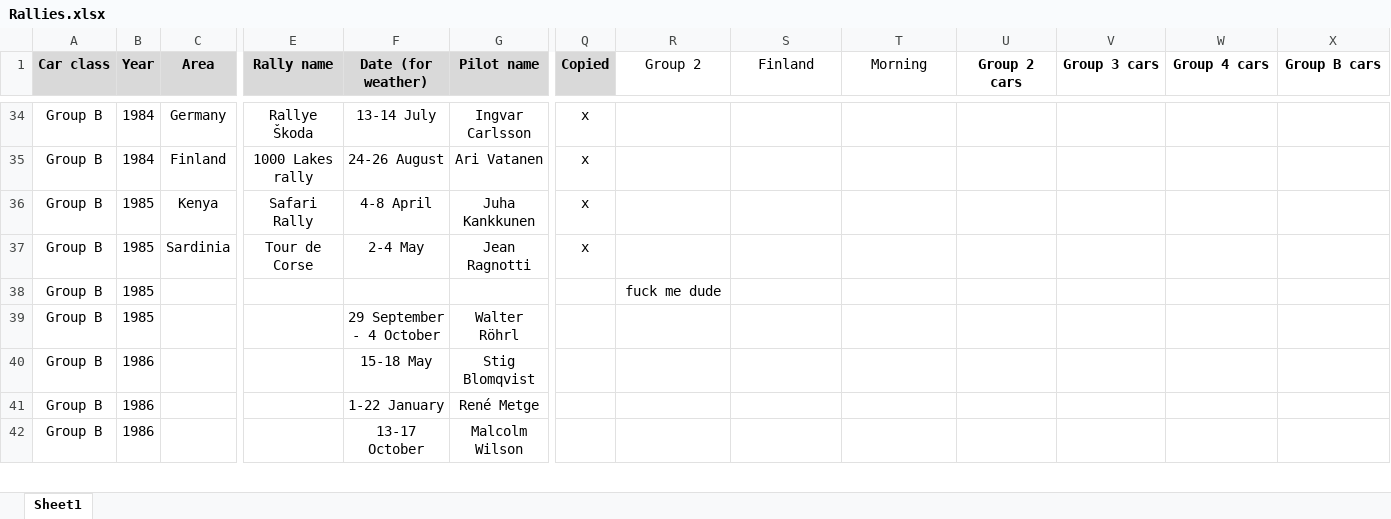
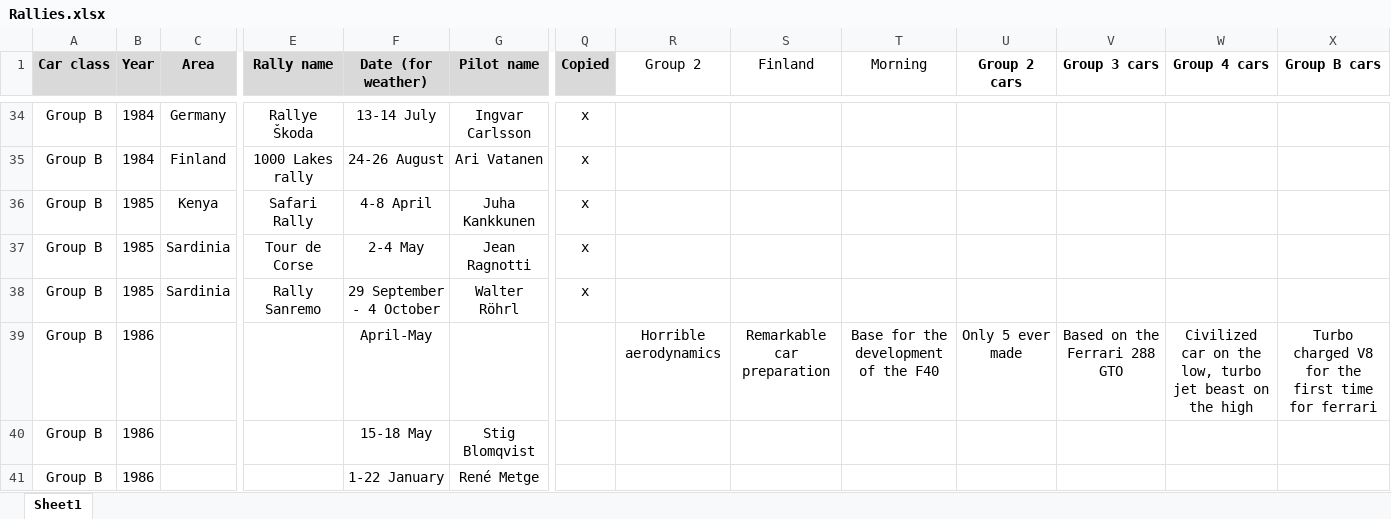
Before and after one commit to MMike17/ArtOfRally_HistoricalCareer, an Excel workbook: Data/Rallies.xlsx, sheet Sheet1, drawn as a sheet; only a part is shown, gaps mark what is left out; the shorter side is filled out with more unchanged rows; values as stored, in another font and other column widths than the file's, no borders; conditional formats not drawn; removed rows and columns are numbered as before the commit, all else as after; rows hold the shown columns only; the diff names each change by its address in the sheet, - before the commit and + after, or states it on an @@ line.

Commit message:
Add Group B rally 10

```diff
--- a/Data/Rallies.xlsx (sheet Sheet1)
+++ b/Data/Rallies.xlsx (sheet Sheet1)
+row 38: Group B | 1985 | Sardinia | Rally Sanremo | 29 September - 4 October | Walter Röhrl | x
-B39 (Year): 1985
+B39 (Year): 1986
-F39 (Date (for weather)): (empty)
+F39 (Date (for weather)): April-May
-R39 (Group 2): fuck me dude
+R39 (Group 2): Horrible aerodynamics
-S39 (Finland): (empty)
+S39 (Finland): Remarkable car preparation
-T39 (Morning): (empty)
+T39 (Morning): Base for the development of the F40
-U39 (Group 2 cars): (empty)
+U39 (Group 2 cars): Only 5 ever made
-V39 (Group 3 cars): (empty)
+V39 (Group 3 cars): Based on the Ferrari 288 GTO
-W39 (Group 4 cars): (empty)
+W39 (Group 4 cars): Civilized car on the low, turbo jet beast on the high
-X39 (Group B cars): (empty)
+X39 (Group B cars): Turbo charged V8 for the first time for ferrari
-row 39: Group B | 1985 |  |  | 29 September - 4 October | Walter Röhrl
```
Also changed, not shown: 3 other files.
